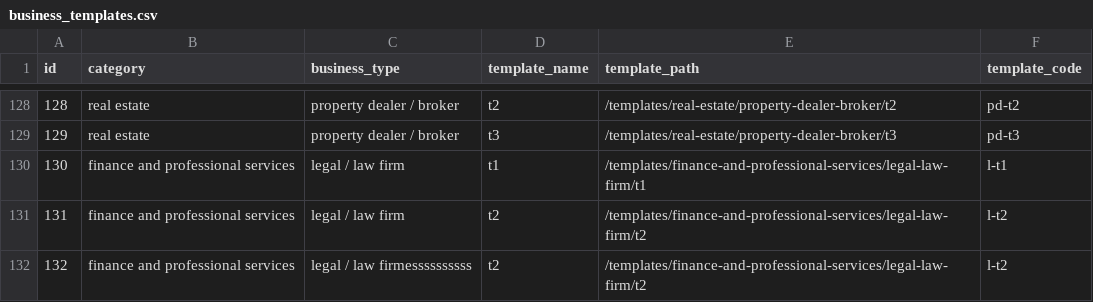
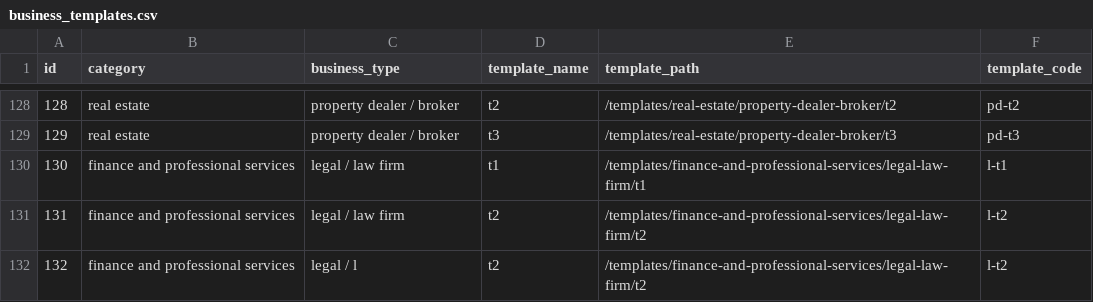
Before and after one commit to relladinesh/AgenticThatWAAS, a CSV file: data csv/business_templates.csv, drawn as a sheet; only a part is shown, gaps mark what is left out.

Commit message:
fixe

```diff
--- a/data csv/business_templates.csv
+++ b/data csv/business_templates.csv
@@ -131,2 +131,2 @@ id,category,business_type,template_name,template_path,template_code
 131,"finance and professional services","legal / law firm","t2","/templates/finance-and-professional-services/legal-law-firm/t2","l-t2"
-132,"finance and professional services","legal / law firmessssssssss","t2","/templates/finance-and-professional-services/legal-law-firm/t2","l-t2"
+132,"finance and professional services","legal / l","t2","/templates/finance-and-professional-services/legal-law-firm/t2","l-t2"
```
